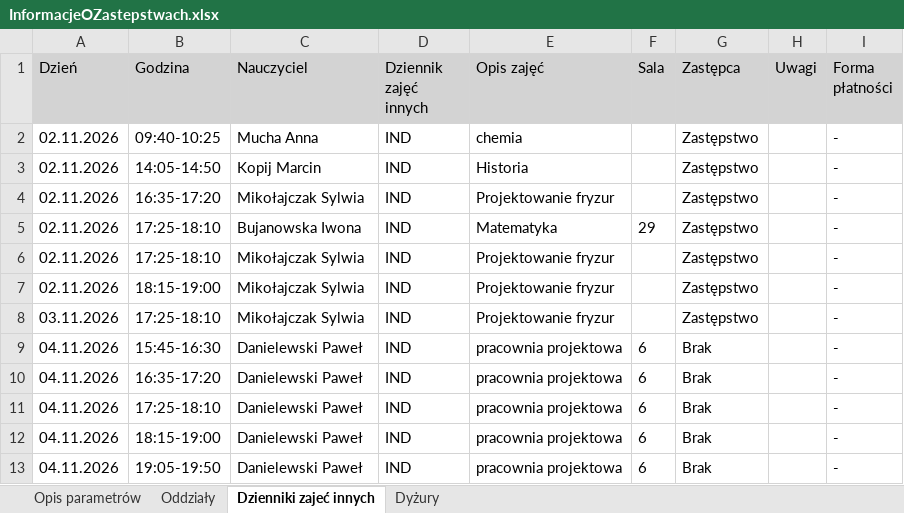
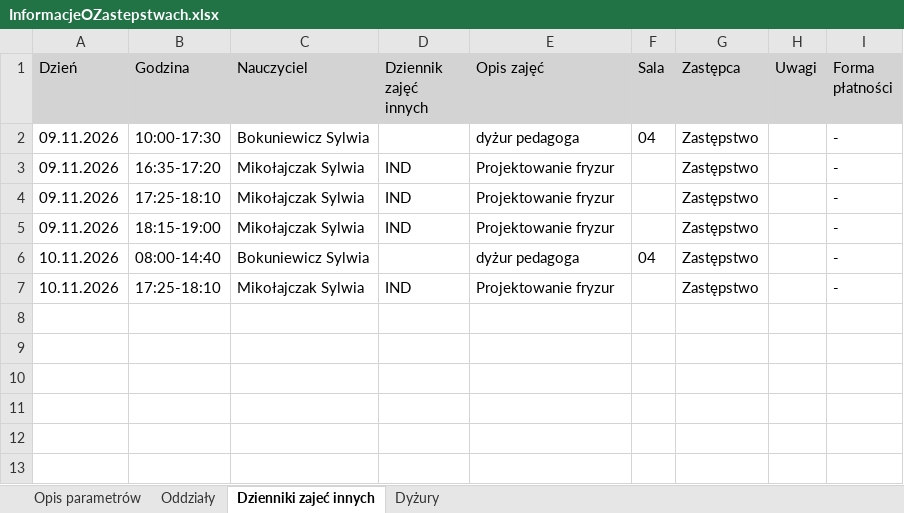
Before and after one commit to adeodatus11/zastepstwa, an Excel workbook: InformacjeOZastepstwach.xlsx, sheet Dzienniki zajeć innych, drawn as a sheet; values as stored, in another font and other column widths than the file's, no borders; removed rows and columns are numbered as before the commit, all else as after; the diff names each change by its address in the sheet, - before the commit and + after, or states it on an @@ line.

Commit message:
Aktualizacja zastępstw i przeniesień 09.11.2026–15.11.2026
Oczyszczone eksporty z dziennika wgrane przez stronę aktualizacji (adeodatus11).

```diff
--- a/InformacjeOZastepstwach.xlsx (sheet Dzienniki zajeć innych)
+++ b/InformacjeOZastepstwach.xlsx (sheet Dzienniki zajeć innych)
-row 2: 02.11.2026 | 09:40-10:25 | Mucha Anna | IND | chemia |  | Zastępstwo |  | -
-row 3: 02.11.2026 | 14:05-14:50 | Kopij Marcin | IND | Historia |  | Zastępstwo |  | -
+row 2: 09.11.2026 | 10:00-17:30 | Bokuniewicz Sylwia |  | dyżur pedagoga | 04 | Zastępstwo |  | -
-A3 (Dzień): 02.11.2026
+A3 (Dzień): 09.11.2026
-row 5: 02.11.2026 | 17:25-18:10 | Bujanowska Iwona | IND | Matematyka | 29 | Zastępstwo |  | -
-A4:A5 (Dzień): 02.11.2026
+A4:A5 (Dzień): 09.11.2026
+row 6: 10.11.2026 | 08:00-14:40 | Bokuniewicz Sylwia |  | dyżur pedagoga | 04 | Zastępstwo |  | -
-A7 (Dzień): 03.11.2026
+A7 (Dzień): 10.11.2026
-row 9: 04.11.2026 | 15:45-16:30 | Danielewski Paweł | IND | pracownia projektowa | 6 | Brak |  | -
-row 10: 04.11.2026 | 16:35-17:20 | Danielewski Paweł | IND | pracownia projektowa | 6 | Brak |  | -
-row 11: 04.11.2026 | 17:25-18:10 | Danielewski Paweł | IND | pracownia projektowa | 6 | Brak |  | -
-row 12: 04.11.2026 | 18:15-19:00 | Danielewski Paweł | IND | pracownia projektowa | 6 | Brak |  | -
-row 13: 04.11.2026 | 19:05-19:50 | Danielewski Paweł | IND | pracownia projektowa | 6 | Brak |  | -
```
Also changed, not shown: sheet Oddziały, sheet Dyżury, sheet Opis parametrów, InformacjeOPrzeniesieniach.xlsx.
